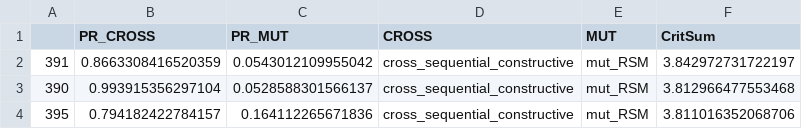
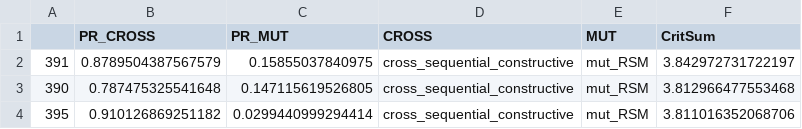
Before and after one commit to JesusGarciaRamirez/GeneticsProject, a CSV file: template/Tuning/Ap1_rank_table.csv, drawn as a sheet.

```diff
--- a/template/Tuning/Ap1_rank_table.csv
+++ b/template/Tuning/Ap1_rank_table.csv
@@ -1,4 +1,4 @@
 ,PR_CROSS,PR_MUT,CROSS,MUT,CritSum
-391,0.8663308416520359,0.0543012109955042,cross_sequential_constructive,mut_RSM,3.842972731722197
-390,0.993915356297104,0.0528588301566137,cross_sequential_constructive,mut_RSM,3.812966477553468
-395,0.794182422784157,0.164112265671836,cross_sequential_constructive,mut_RSM,3.811016352068706
+391,0.8789504387567579,0.15855037840975,cross_sequential_constructive,mut_RSM,3.842972731722197
+390,0.787475325541648,0.147115619526805,cross_sequential_constructive,mut_RSM,3.812966477553468
+395,0.910126869251182,0.0299440999294414,cross_sequential_constructive,mut_RSM,3.811016352068706
```
Also changed, not shown: template/Ap1/Ap1_rank_table.csv, 11 other files.
